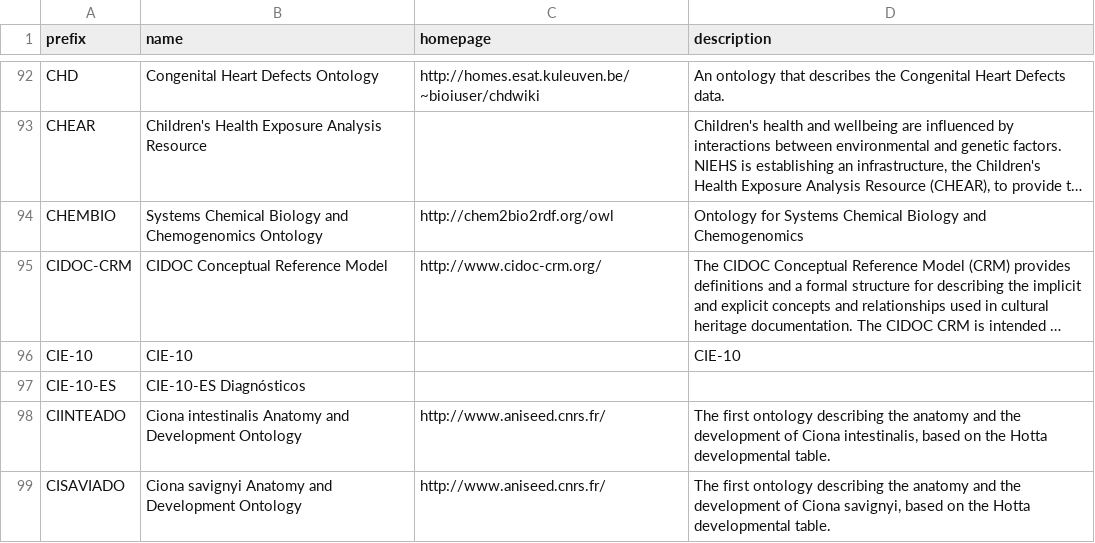
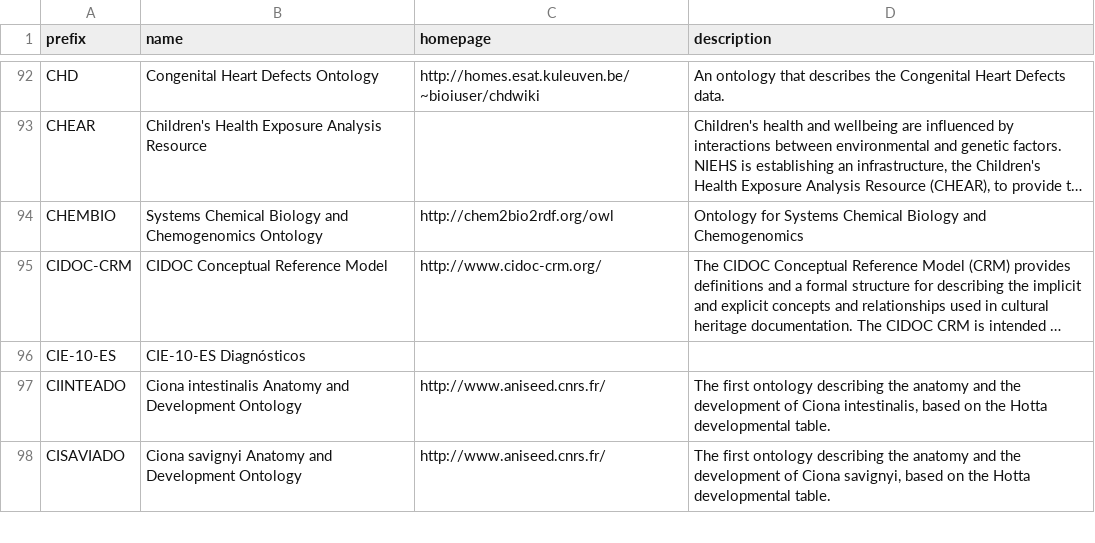
Before and after one commit to biopragmatics/bioregistry, a TSV file: src/bioregistry/data/external/bioportal/curation.tsv, drawn as a sheet; only a part is shown, gaps mark what is left out; long unchanged cells end in …; the diff names each change by its address in the sheet, - before the commit and + after, or states it on an @@ line.

Commit message:
Update data

```diff
--- a/src/bioregistry/data/external/bioportal/curation.tsv
+++ b/src/bioregistry/data/external/bioportal/curation.tsv
-row 96: CIE-10 | CIE-10 |  | CIE-10
```
Also changed, not shown: src/bioregistry/data/external/aberowl/curation.tsv, 5 other files.
